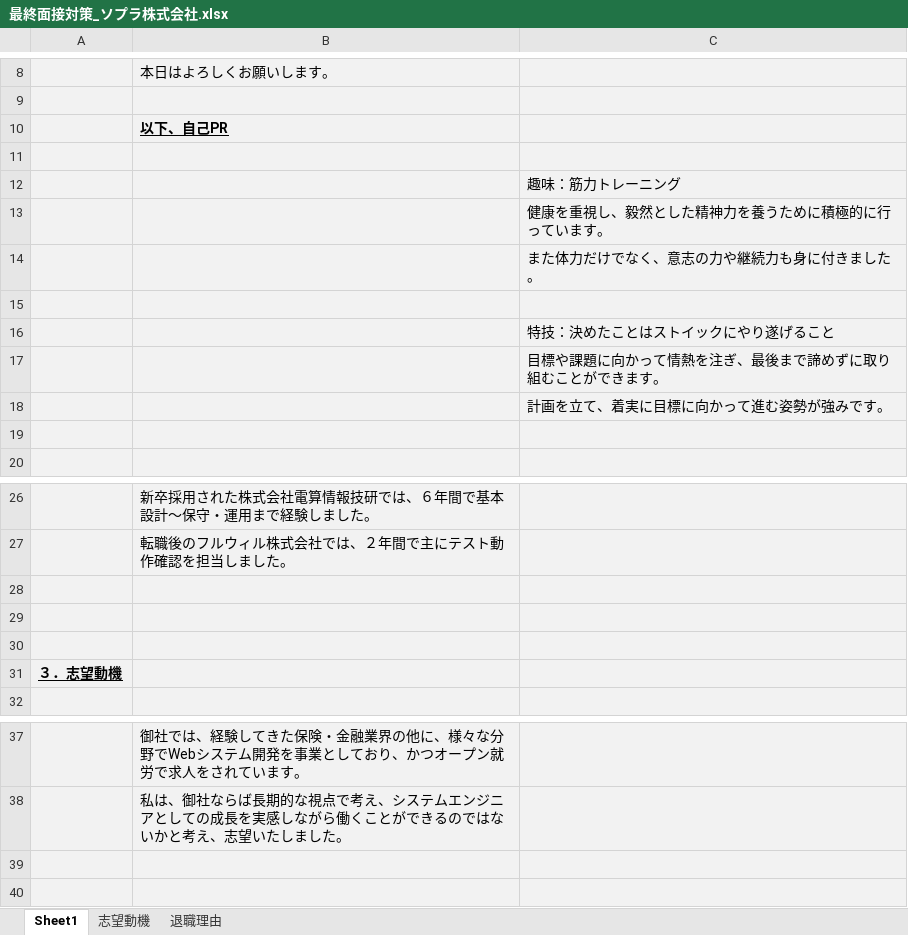
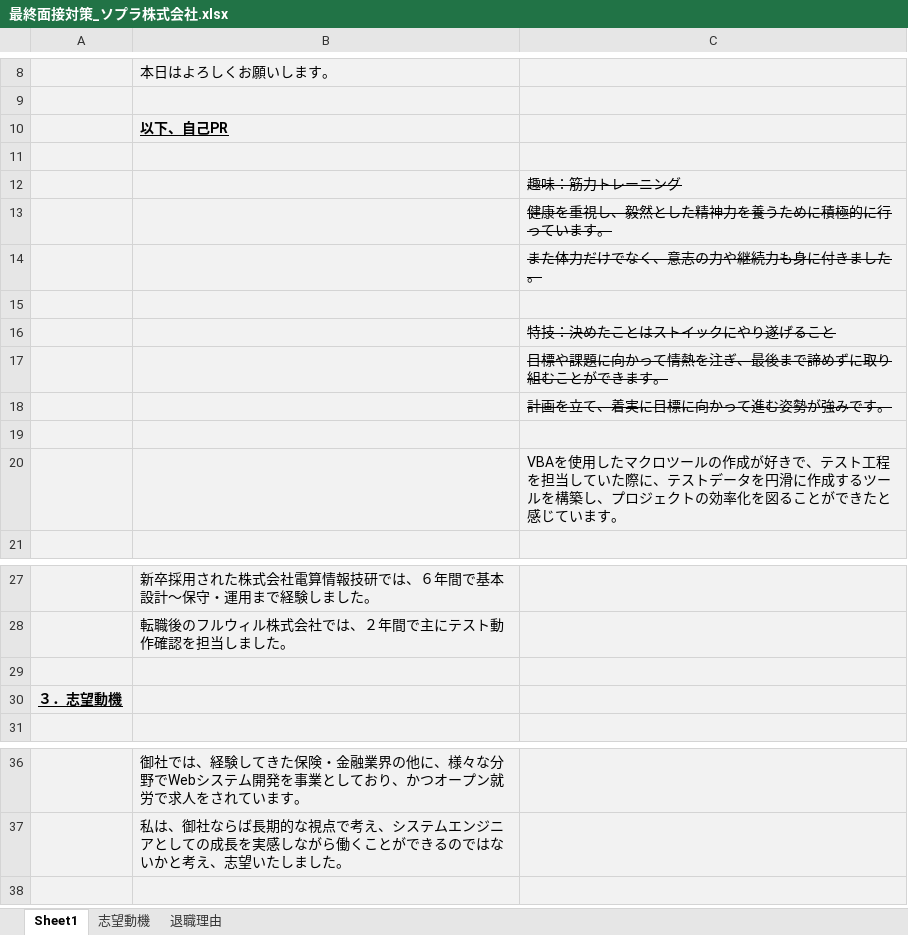
Before and after one commit to KAZ5298/JobChange, an Excel workbook: 01 応募企業/03 ソプラ株式会社/最終面接対策_ソプラ株式会社.xlsx, sheet Sheet1, drawn as a sheet; only a part is shown, gaps mark what is left out; values as stored, in another font and other column widths than the file's, no borders; removed rows and columns are numbered as before the commit, all else as after; the diff names each change by its address in the sheet, - before the commit and + after, or states it on an @@ line.

```diff
--- a/01 応募企業/03 ソプラ株式会社/最終面接対策_ソプラ株式会社.xlsx (sheet Sheet1)
+++ b/01 応募企業/03 ソプラ株式会社/最終面接対策_ソプラ株式会社.xlsx (sheet Sheet1)
-C12:C14 strikethrough: off
+C12:C14 strikethrough: on
-C16:C18 strikethrough: off
+C16:C18 strikethrough: on
+row 20:  |  | VBAを使用したマクロツールの作成が好きで、テスト工程を担当していた際に、テストデータを円滑に作成するツールを構築し、プロジェクトの効率化を図ることができたと感じています。
-row 29: (empty)
-row 30: (empty)
-row 39: (empty)
```
Also changed, not shown: 1 other file.
